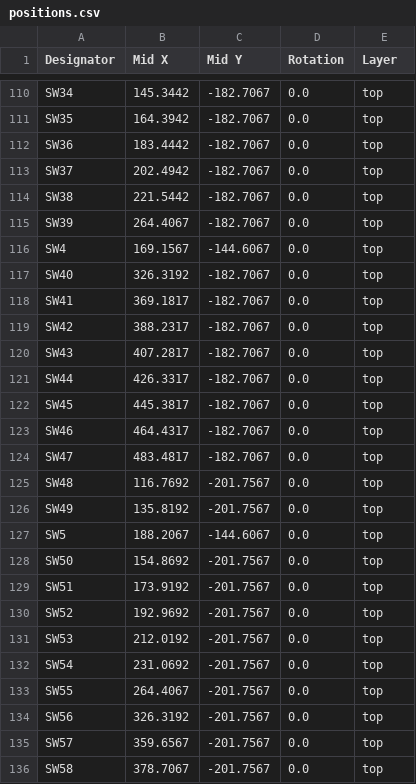
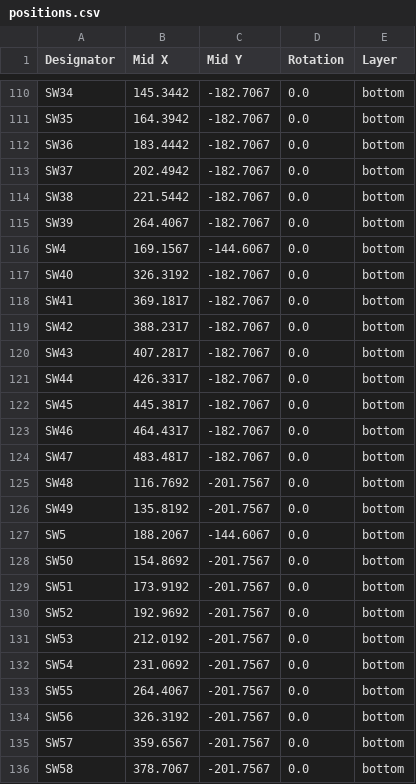
Before and after one commit to roshbhatia/terminus-est, a CSV file: jclpcb/positions.csv, drawn as a sheet; only a part is shown, gaps mark what is left out; the diff covers the shown part only; the diff names each change by its address in the sheet, - before the commit and + after, or states it on an @@ line.

```diff
--- a/jclpcb/positions.csv
+++ b/jclpcb/positions.csv
-E110:E136 (Layer): top
+E110:E136 (Layer): bottom
```
Also changed, not shown: 53 edited cells elsewhere in this file, jclpcb/bom.csv, 16 other files.
